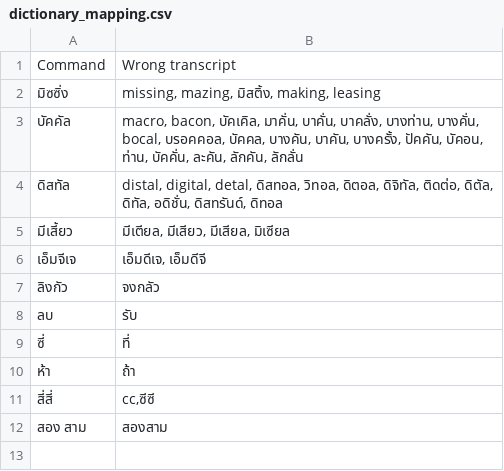
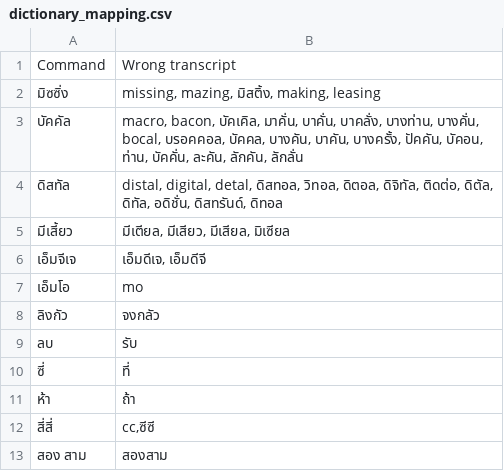
Before and after one commit to dentist-voice-assistant-capstone/web-application, a CSV file: backend_ner/dictionary_mapping.csv, drawn as a sheet; the diff names each change by its address in the sheet, - before the commit and + after, or states it on an @@ line.

Commit message:
add gowajee dict

```diff
--- a/backend_ner/dictionary_mapping.csv
+++ b/backend_ner/dictionary_mapping.csv
+row 7: เอ็มโอ | mo
```
